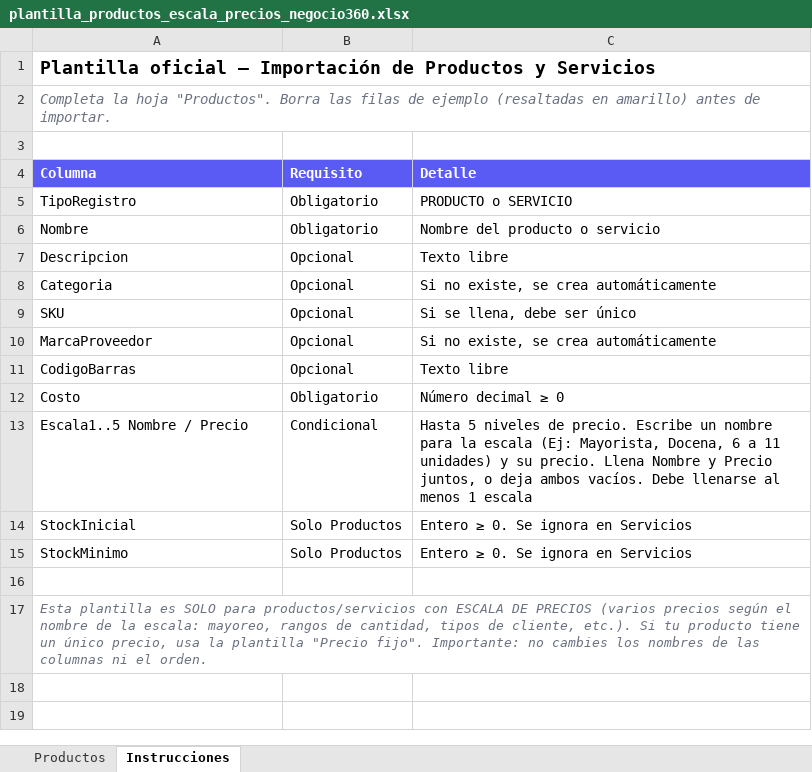
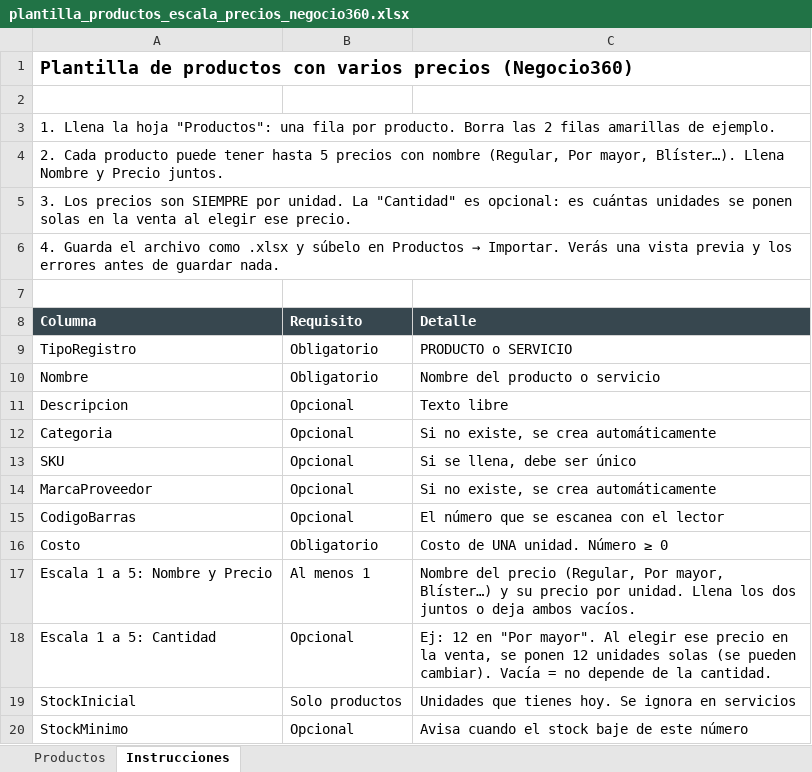
Before and after one commit to JackARAUZ12/Negocio360, an Excel workbook: plantilla_productos_escala_precios_negocio360.xlsx, sheet Instrucciones, drawn as a sheet; values as stored, in another font and other column widths than the file's, no borders; removed rows and columns are numbered as before the commit, all else as after; the diff names each change by its address in the sheet, - before the commit and + after, or states it on an @@ line.

```diff
--- a/plantilla_productos_escala_precios_negocio360.xlsx (sheet Instrucciones)
+++ b/plantilla_productos_escala_precios_negocio360.xlsx (sheet Instrucciones)
-A1 (Columna): Plantilla oficial — Importación de Productos y Servicios
+A1 (Columna): Plantilla de productos con varios precios (Negocio360)
-A1:C1 merged
+row 2: (empty)
-A3 (Columna): Completa la hoja "Productos". Borra las filas de ejemplo (resaltadas en amarillo) antes de importar.
+A3 (Columna): 1. Llena la hoja "Productos": una fila por producto. Borra las 2 filas amarillas de ejemplo.
@@ A3 italic: on → off, text colour: #6B7280 → black @@
-A2:C2 merged
+row 4: 2. Cada producto puede tener hasta 5 precios con nombre (Regular, Por mayor, Blíster…). Llena Nombre y Precio juntos.
+row 5: 3. Los precios son SIEMPRE por unidad. La "Cantidad" es opcional: es cuántas unidades se ponen solas en la venta al elegir ese precio.
+row 6: 4. Guarda el archivo como .xlsx y súbelo en Productos → Importar. Verás una vista previa y los errores antes de guardar nada.
-A8:C8 fill: #5A5AF4
+A8:C8 fill: #37474F
-C15 (Detalle): Texto libre
+C15 (Detalle): El número que se escanea con el lector
-C16 (Detalle): Número decimal ≥ 0
+C16 (Detalle): Costo de UNA unidad. Número ≥ 0
-row 13: Escala1..5 Nombre / Precio | Condicional | Hasta 5 niveles de precio. Escribe un nombre para la escala (Ej: Mayorista, Docena, 6 a 11 unidades) y su precio. Llena Nombre y Precio juntos, o deja ambos vacíos. Debe llenarse al menos 1 escala
+row 17: Escala 1 a 5: Nombre y Precio | Al menos 1 | Nombre del precio (Regular, Por mayor, Blíster…) y su precio por unidad. Llena los dos juntos o deja ambos vacíos.
+row 18: Escala 1 a 5: Cantidad | Opcional | Ej: 12 en "Por mayor". Al elegir ese precio en la venta, se ponen 12 unidades solas (se pueden cambiar). Vacía = no depende de la cantidad.
-B19 (Requisito): Solo Productos
+B19 (Requisito): Solo productos
-C19 (Detalle): Entero ≥ 0. Se ignora en Servicios
+C19 (Detalle): Unidades que tienes hoy. Se ignora en servicios
-B20 (Requisito): Solo Productos
+B20 (Requisito): Opcional
-C20 (Detalle): Entero ≥ 0. Se ignora en Servicios
+C20 (Detalle): Avisa cuando el stock baje de este número
-row 16: (empty)
-row 17: Esta plantilla es SOLO para productos/servicios con ESCALA DE PRECIOS (varios precios según el nombre de la escala: mayoreo, rangos de cantidad, tipos de cliente, etc.). Si tu producto tiene un único precio, usa la plantilla "Precio fijo". Importante: no cambies los nombres de las columnas ni el orden.
```
Also changed, not shown: sheet Productos, 7 other files.
